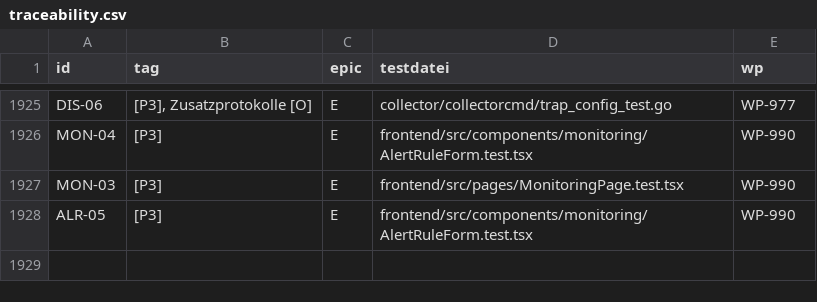
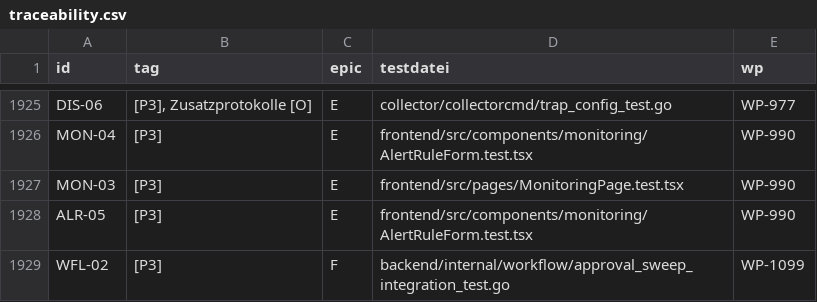
Before and after one commit to DataHub-Chiemgau/Reticora-CMDB, a CSV file: docs/traceability.csv, drawn as a sheet; only a part is shown, gaps mark what is left out; the diff names each change by its address in the sheet, - before the commit and + after, or states it on an @@ line.

```diff
--- a/docs/traceability.csv
+++ b/docs/traceability.csv
+row 1929: WFL-02 | [P3] | F | backend/internal/workflow/approval_sweep_integration_test.go | WP-1099
```
Also changed, not shown: 9 other files.
